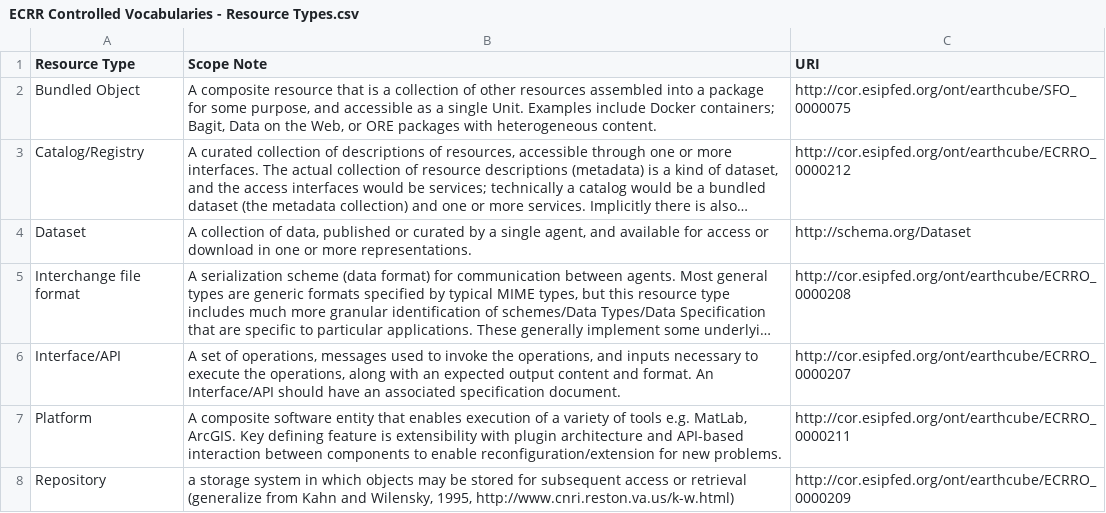
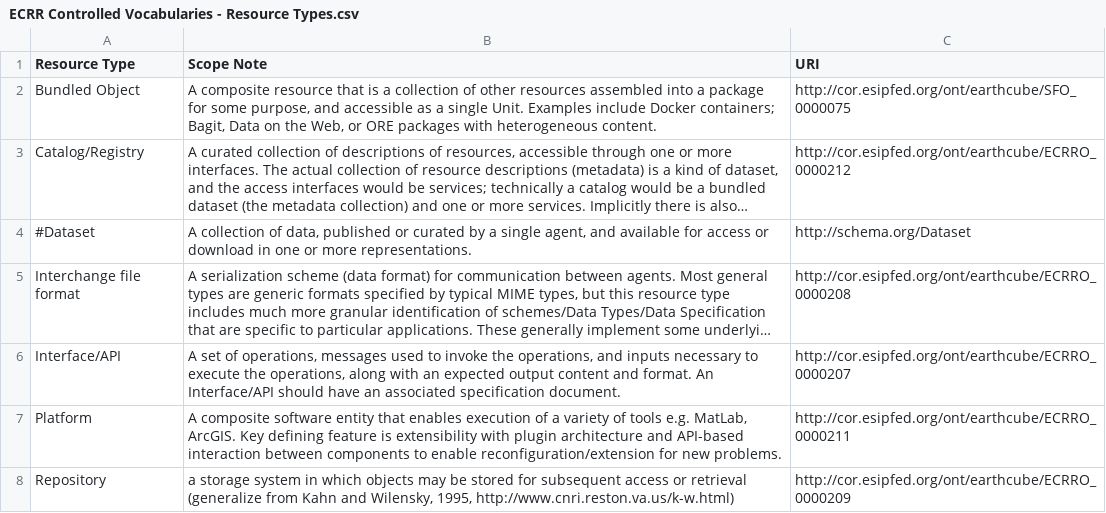
Before and after one commit to earthcube/jsonld_forms, a CSV file: src/schema/tools/controlledFromGooglesheet/ECRR Controlled Vocabularies - Resource Types.csv, drawn as a sheet; only a part is shown; long unchanged cells end in …; the diff names each change by its address in the sheet, - before the commit and + after, or states it on an @@ line.

Commit message:
Resource Types.. reorg files, add readme.

```diff
--- a/src/schema/tools/controlledFromGooglesheet/ECRR Controlled Vocabularies - Resource Types.csv
+++ b/src/schema/tools/controlledFromGooglesheet/ECRR Controlled Vocabularies - Resource Types.csv
-A4 (Resource Type): Dataset
+A4 (Resource Type): #Dataset
```
Also changed, not shown: 5 other files.
